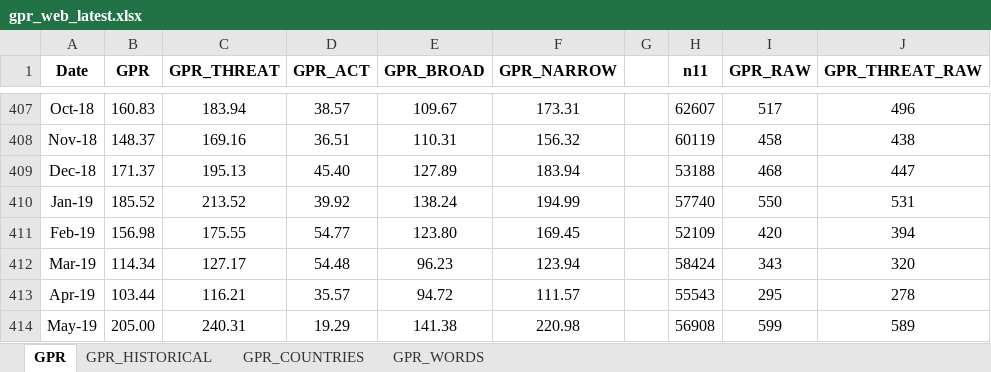
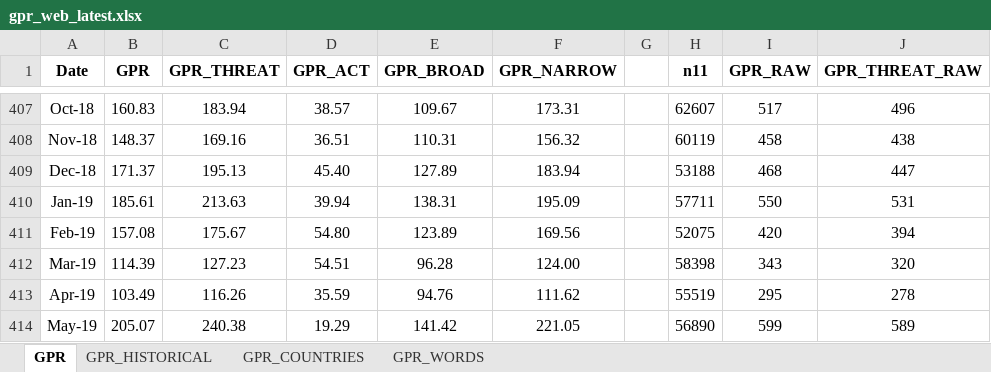
Before and after one commit to iacoviel/iacoviel.github.io, an Excel workbook: gpr_files/gpr_web_latest.xlsx, sheet GPR, drawn as a sheet; only a part is shown, gaps mark what is left out; values as stored, in another font and other column widths than the file's, no borders; the diff covers the shown part only; the diff names each change by its address in the sheet, - before the commit and + after, or states it on an @@ line.

```diff
--- a/gpr_files/gpr_web_latest.xlsx (sheet GPR)
+++ b/gpr_files/gpr_web_latest.xlsx (sheet GPR)
-B410 (GPR): 185.52
+B410 (GPR): 185.61
-C410 (GPR_THREAT): 213.52
+C410 (GPR_THREAT): 213.63
-D410 (GPR_ACT): 39.92
+D410 (GPR_ACT): 39.94
-E410 (GPR_BROAD): 138.24
+E410 (GPR_BROAD): 138.31
-F410 (GPR_NARROW): 194.99
+F410 (GPR_NARROW): 195.09
-H410 (n11): 57740
+H410 (n11): 57711
-B411 (GPR): 156.98
+B411 (GPR): 157.08
-C411 (GPR_THREAT): 175.55
+C411 (GPR_THREAT): 175.67
-D411 (GPR_ACT): 54.77
+D411 (GPR_ACT): 54.80
-E411 (GPR_BROAD): 123.80
+E411 (GPR_BROAD): 123.89
-F411 (GPR_NARROW): 169.45
+F411 (GPR_NARROW): 169.56
-H411 (n11): 52109
+H411 (n11): 52075
-B412 (GPR): 114.34
+B412 (GPR): 114.39
-C412 (GPR_THREAT): 127.17
+C412 (GPR_THREAT): 127.23
-D412 (GPR_ACT): 54.48
+D412 (GPR_ACT): 54.51
-E412 (GPR_BROAD): 96.23
+E412 (GPR_BROAD): 96.28
-F412 (GPR_NARROW): 123.94
+F412 (GPR_NARROW): 124.00
-H412 (n11): 58424
+H412 (n11): 58398
-B413 (GPR): 103.44
+B413 (GPR): 103.49
-C413 (GPR_THREAT): 116.21
+C413 (GPR_THREAT): 116.26
-D413 (GPR_ACT): 35.57
+D413 (GPR_ACT): 35.59
-E413 (GPR_BROAD): 94.72
+E413 (GPR_BROAD): 94.76
-F413 (GPR_NARROW): 111.57
+F413 (GPR_NARROW): 111.62
-H413 (n11): 55543
+H413 (n11): 55519
-B414 (GPR): 205.00
+B414 (GPR): 205.07
-C414 (GPR_THREAT): 240.31
+C414 (GPR_THREAT): 240.38
-E414 (GPR_BROAD): 141.38
+E414 (GPR_BROAD): 141.42
-F414 (GPR_NARROW): 220.98
+F414 (GPR_NARROW): 221.05
-H414 (n11): 56908
+H414 (n11): 56890
```
Also changed, not shown: 3 added rows and 91 edited cells elsewhere in this sheet, sheet GPR_COUNTRIES, sheet GPR_HISTORICAL, 1 other file.
